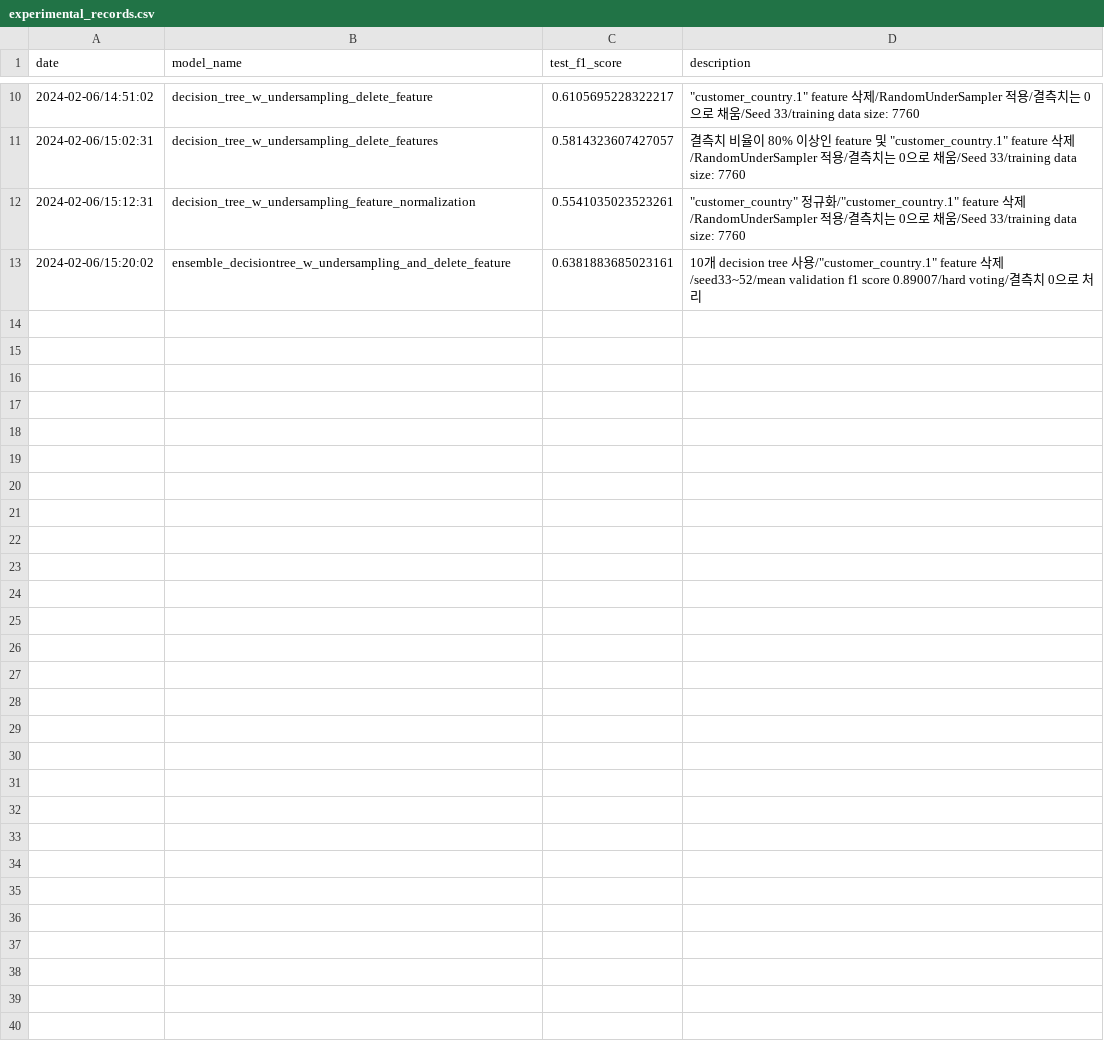
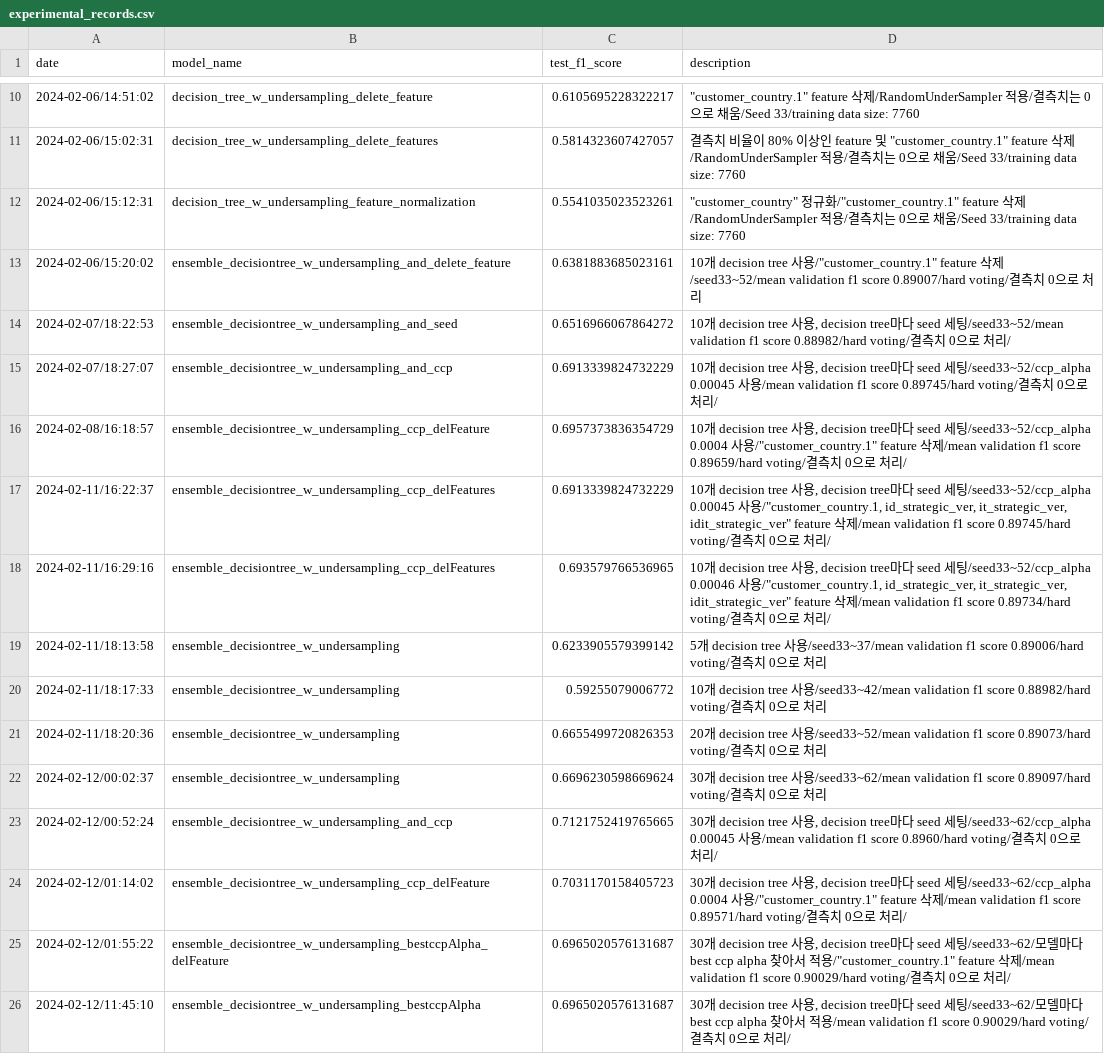
Before and after one commit to nstalways/24-LG-Aimers-Phase2, a CSV file: Experiments/experimental_records.csv, drawn as a sheet; only a part is shown, gaps mark what is left out; the diff names each change by its address in the sheet, - before the commit and + after, or states it on an @@ line.

Commit message:
feat: ccp results

```diff
--- a/Experiments/experimental_records.csv
+++ b/Experiments/experimental_records.csv
+row 14: 2024-02-07/18:22:53 | ensemble_decisiontree_w_undersampling_and_seed | 0.6516966067864272 | 10개 decision tree 사용, decision tree마다 seed 세팅/seed33~52/mean validation f1 score 0.88982/hard voting/결측치 0으로 처리/
+row 15: 2024-02-07/18:27:07 | ensemble_decisiontree_w_undersampling_and_ccp | 0.6913339824732229 | 10개 decision tree 사용, decision tree마다 seed 세팅/seed33~52/ccp_alpha 0.00045 사용/mean validation f1 score 0.89745/hard voting/결측치 0으로 처리/
+row 16: 2024-02-08/16:18:57 | ensemble_decisiontree_w_undersampling_ccp_delFeature | 0.6957373836354729 | 10개 decision tree 사용, decision tree마다 seed 세팅/seed33~52/ccp_alpha 0.0004 사용/"customer_country.1" feature 삭제/mean validation f1 score 0.89659/hard voting/결측치 0으로 처리/
+row 17: 2024-02-11/16:22:37 | ensemble_decisiontree_w_undersampling_ccp_delFeatures | 0.6913339824732229 | 10개 decision tree 사용, decision tree마다 seed 세팅/seed33~52/ccp_alpha 0.00045 사용/"customer_country.1, id_strategic_ver, it_strategic_ver, idit_strategic_ver" feature 삭제/mean validation f1 score 0.89745/hard voting/결측치 0으로 처리/
+row 18: 2024-02-11/16:29:16 | ensemble_decisiontree_w_undersampling_ccp_delFeatures | 0.693579766536965 | 10개 decision tree 사용, decision tree마다 seed 세팅/seed33~52/ccp_alpha 0.00046 사용/"customer_country.1, id_strategic_ver, it_strategic_ver, idit_strategic_ver" feature 삭제/mean validation f1 score 0.89734/hard voting/결측치 0으로 처리/
+row 19: 2024-02-11/18:13:58 | ensemble_decisiontree_w_undersampling | 0.6233905579399142 | 5개 decision tree 사용/seed33~37/mean validation f1 score 0.89006/hard voting/결측치 0으로 처리
+row 20: 2024-02-11/18:17:33 | ensemble_decisiontree_w_undersampling | 0.59255079006772 | 10개 decision tree 사용/seed33~42/mean validation f1 score 0.88982/hard voting/결측치 0으로 처리
+row 21: 2024-02-11/18:20:36 | ensemble_decisiontree_w_undersampling | 0.6655499720826353 | 20개 decision tree 사용/seed33~52/mean validation f1 score 0.89073/hard voting/결측치 0으로 처리
+row 22: 2024-02-12/00:02:37 | ensemble_decisiontree_w_undersampling | 0.6696230598669624 | 30개 decision tree 사용/seed33~62/mean validation f1 score 0.89097/hard voting/결측치 0으로 처리
+row 23: 2024-02-12/00:52:24 | ensemble_decisiontree_w_undersampling_and_ccp | 0.7121752419765665 | 30개 decision tree 사용, decision tree마다 seed 세팅/seed33~62/ccp_alpha 0.00045 사용/mean validation f1 score 0.8960/hard voting/결측치 0으로 처리/
+row 24: 2024-02-12/01:14:02 | ensemble_decisiontree_w_undersampling_ccp_delFeature | 0.7031170158405723 | 30개 decision tree 사용, decision tree마다 seed 세팅/seed33~62/ccp_alpha 0.0004 사용/"customer_country.1" feature 삭제/mean validation f1 score 0.89571/hard voting/결측치 0으로 처리/
+row 25: 2024-02-12/01:55:22 | ensemble_decisiontree_w_undersampling_bestccpAlpha_delFeature | 0.6965020576131687 | 30개 decision tree 사용, decision tree마다 seed 세팅/seed33~62/모델마다 best ccp alpha 찾아서 적용/"customer_country.1" feature 삭제/mean validation f1 score 0.90029/hard voting/결측치 0으로 처리/
+row 26: 2024-02-12/11:45:10 | ensemble_decisiontree_w_undersampling_bestccpAlpha | 0.6965020576131687 | 30개 decision tree 사용, decision tree마다 seed 세팅/seed33~62/모델마다 best ccp alpha 찾아서 적용/mean validation f1 score 0.90029/hard voting/결측치 0으로 처리/
```
